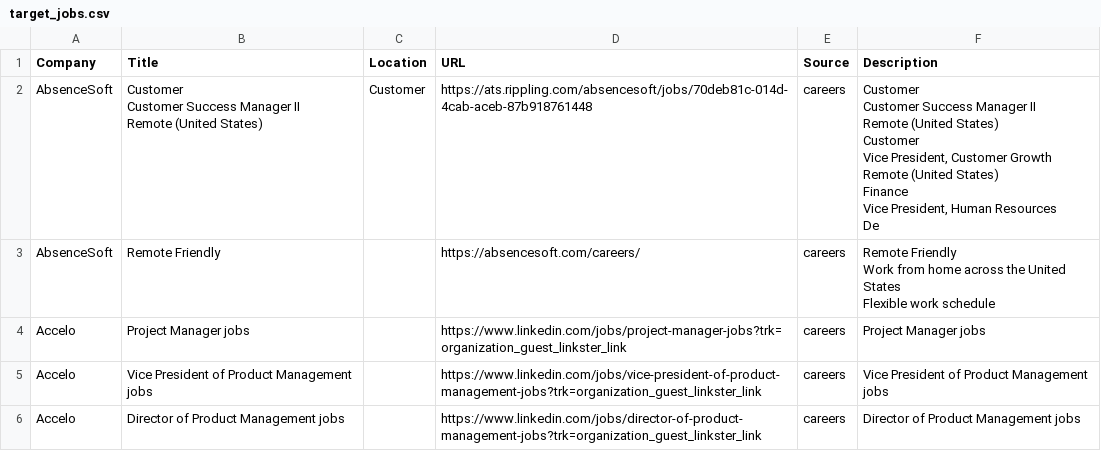
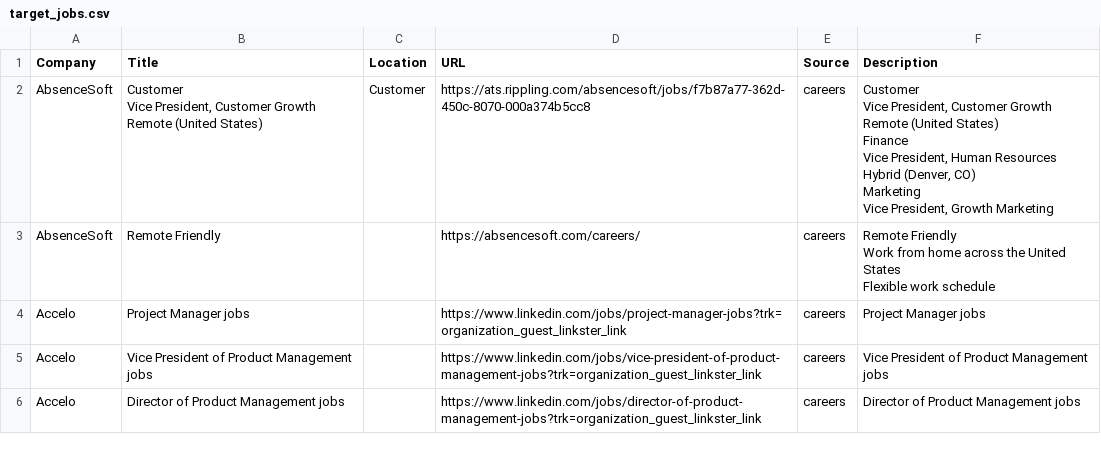
Before and after one commit to starstead/job-scraper, a CSV file: results/target_jobs.csv, drawn as a sheet; only a part is shown; the diff covers the shown part only.

```diff
--- a/results/target_jobs.csv
+++ b/results/target_jobs.csv
@@ -1,47 +1,46 @@
 Company,Title,Location,URL,Source,Description
-AbsenceSoft,"Customer
-Customer Success Manager II
-
-
-
-Remote (United States)",Customer,https://ats.rippling.com/absencesoft/jobs/70deb81c-014d-4cab-aceb-87b918761448,careers,"Customer
-Customer Success Manager II
-
-
-
-Remote (United States)
-
-
-
-
-
-
-
-
-
-
-
-Customer
-Vice President, Customer Growth
-
-
-
-Remote (United States)
-
-
-
-
-
-
-
-
-
-
-
-Finance
-Vice President, Human Resources
-
-
-
-De"
+AbsenceSoft,"Customer
+Vice President, Customer Growth
+
+
+
+Remote (United States)",Customer,https://ats.rippling.com/absencesoft/jobs/f7b87a77-362d-450c-8070-000a374b5cc8,careers,"Customer
+Vice President, Customer Growth
+
+
+
+Remote (United States)
+
+
+
+
+
+
+
+
+
+
+
+Finance
+Vice President, Human Resources
+
+
+
+Hybrid (Denver, CO)
+
+
+
+
+
+
+
+
+
+
+
+Marketing
+Vice President, Growth Marketing
+
+
+"
 AbsenceSoft,Remote Friendly,,https://absencesoft.com/careers/,careers,"Remote Friendly
```
Also changed, not shown: 7 added rows and 3 moved rows elsewhere in this file, 1 other file.
